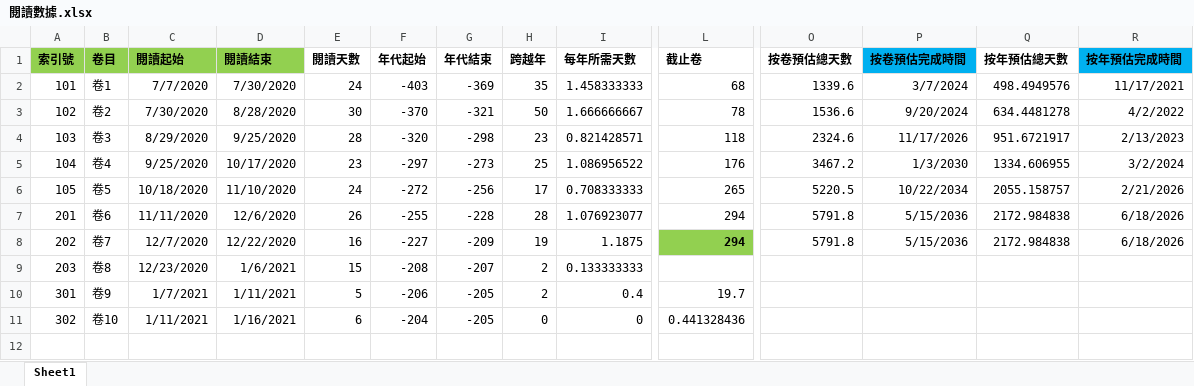
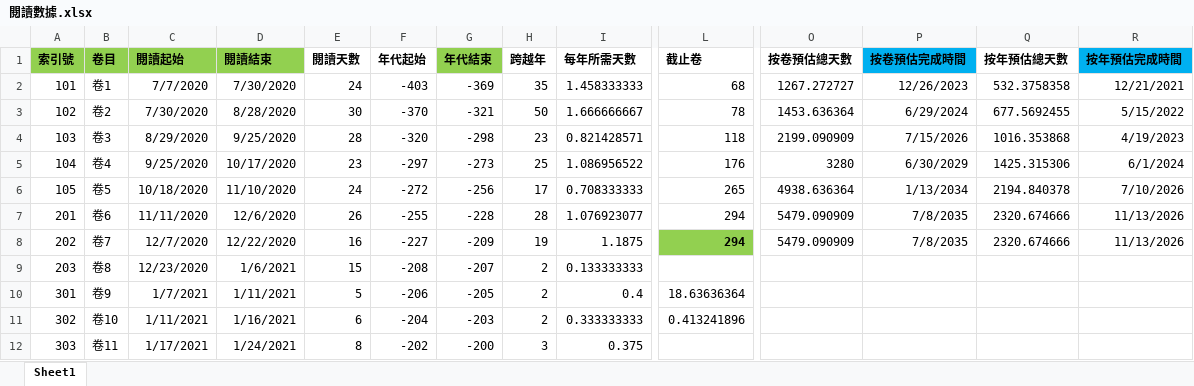
Before and after one commit to gamefang/zizhitongjian, an Excel workbook: 筆記/閱讀數據.xlsx, sheet Sheet1, drawn as a sheet; only a part is shown, gaps mark what is left out; values as stored, in another font and other column widths than the file's, no borders; charts and pictures not drawn; rows hold the shown columns only; the diff names each change by its address in the sheet, - before the commit and + after, or states it on an @@ line.

```diff
--- a/筆記/閱讀數據.xlsx (sheet Sheet1)
+++ b/筆記/閱讀數據.xlsx (sheet Sheet1)
-G1 fill: none
+G1 fill: #92D050
-O2 (按卷預估總天數): 1339.6
+O2 (按卷預估總天數): 1267.272727
-P2 (按卷預估完成時間): 3/7/2024
+P2 (按卷預估完成時間): 12/26/2023
-Q2 (按年預估總天數): 498.4949576
+Q2 (按年預估總天數): 532.3758358
-R2 (按年預估完成時間): 11/17/2021
+R2 (按年預估完成時間): 12/21/2021
-O3 (按卷預估總天數): 1536.6
+O3 (按卷預估總天數): 1453.636364
-P3 (按卷預估完成時間): 9/20/2024
+P3 (按卷預估完成時間): 6/29/2024
-Q3 (按年預估總天數): 634.4481278
+Q3 (按年預估總天數): 677.5692455
-R3 (按年預估完成時間): 4/2/2022
+R3 (按年預估完成時間): 5/15/2022
-O4 (按卷預估總天數): 2324.6
+O4 (按卷預估總天數): 2199.090909
-P4 (按卷預估完成時間): 11/17/2026
+P4 (按卷預估完成時間): 7/15/2026
-Q4 (按年預估總天數): 951.6721917
+Q4 (按年預估總天數): 1016.353868
-R4 (按年預估完成時間): 2/13/2023
+R4 (按年預估完成時間): 4/19/2023
-O5 (按卷預估總天數): 3467.2
+O5 (按卷預估總天數): 3280
-P5 (按卷預估完成時間): 1/3/2030
+P5 (按卷預估完成時間): 6/30/2029
-Q5 (按年預估總天數): 1334.606955
+Q5 (按年預估總天數): 1425.315306
-R5 (按年預估完成時間): 3/2/2024
+R5 (按年預估完成時間): 6/1/2024
-O6 (按卷預估總天數): 5220.5
+O6 (按卷預估總天數): 4938.636364
-P6 (按卷預估完成時間): 10/22/2034
+P6 (按卷預估完成時間): 1/13/2034
-Q6 (按年預估總天數): 2055.158757
+Q6 (按年預估總天數): 2194.840378
-R6 (按年預估完成時間): 2/21/2026
+R6 (按年預估完成時間): 7/10/2026
-O7:O8 (按卷預估總天數): 5791.8
+O7:O8 (按卷預估總天數): 5479.090909
-P7:P8 (按卷預估完成時間): 5/15/2036
+P7:P8 (按卷預估完成時間): 7/8/2035
-Q7:Q8 (按年預估總天數): 2172.984838
+Q7:Q8 (按年預估總天數): 2320.674666
-R7:R8 (按年預估完成時間): 6/18/2026
+R7:R8 (按年預估完成時間): 11/13/2026
-L10 (截止卷): 19.7
+L10 (截止卷): 18.63636364
-G11 (年代結束): -205
+G11 (年代結束): -203
-H11 (跨越年): 0
+H11 (跨越年): 2
-I11 (每年所需天數): 0
+I11 (每年所需天數): 0.333333333
-L11 (截止卷): 0.441328436
+L11 (截止卷): 0.413241896
+row 12: 303 | 卷11 | 1/17/2021 | 1/24/2021 | 8 | -202 | -200 | 3 | 0.375
```
Also changed, not shown: charts or pictures, 4 other files.
